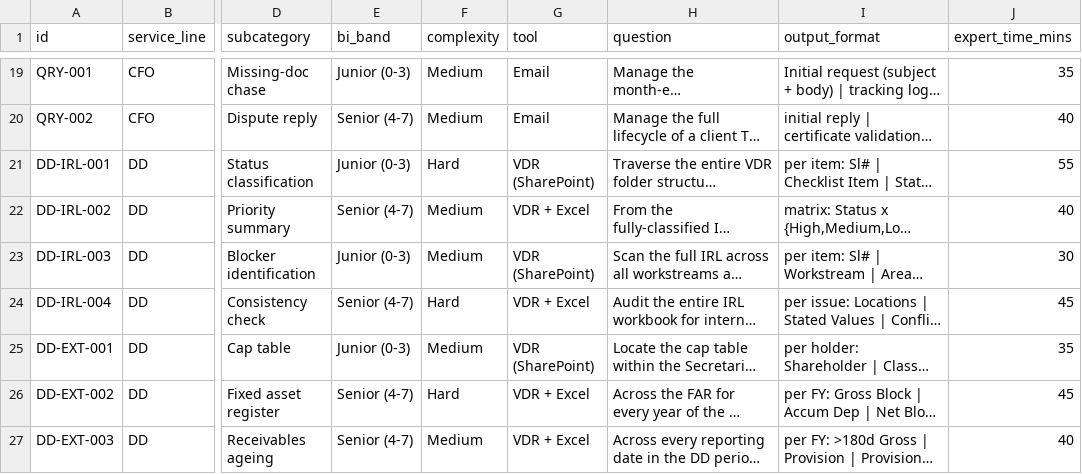
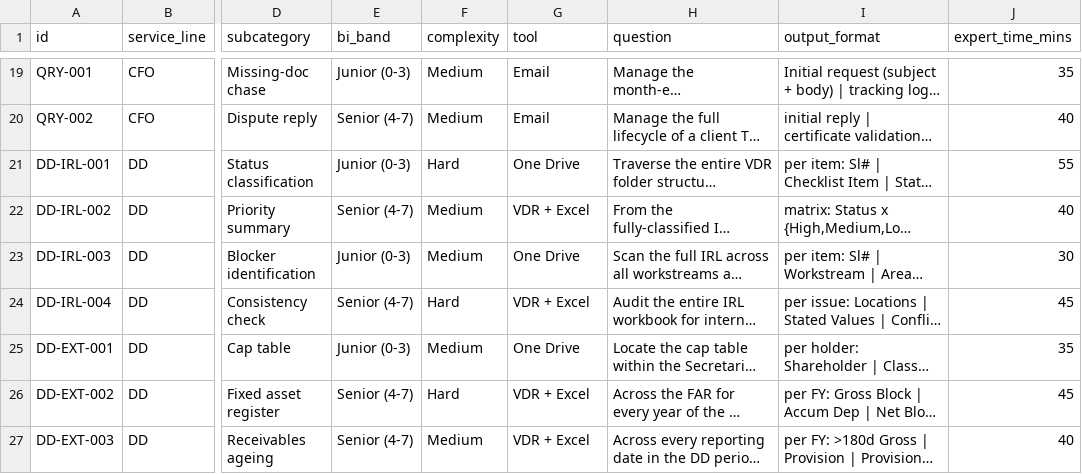
Before and after one commit to GaganaMD/synth-benchmark, a CSV file: data/76LHsynth_benchmark_questions.csv, drawn as a sheet; only a part is shown, gaps mark what is left out; long unchanged cells end in …; the diff covers the shown part only; the diff names each change by its address in the sheet, - before the commit and + after, or states it on an @@ line.

Commit message:
Replace SharePoint VDR tool labels with One Drive

```diff
--- a/data/76LHsynth_benchmark_questions.csv
+++ b/data/76LHsynth_benchmark_questions.csv
-G21 (tool): VDR (SharePoint)
+G21 (tool): One Drive
-G23 (tool): VDR (SharePoint)
+G23 (tool): One Drive
-G25 (tool): VDR (SharePoint)
+G25 (tool): One Drive
```
Also changed, not shown: 17 edited cells elsewhere in this file, data/41synth_benchmark_questions.csv, data/76synth_benchmark_questions.csv.
